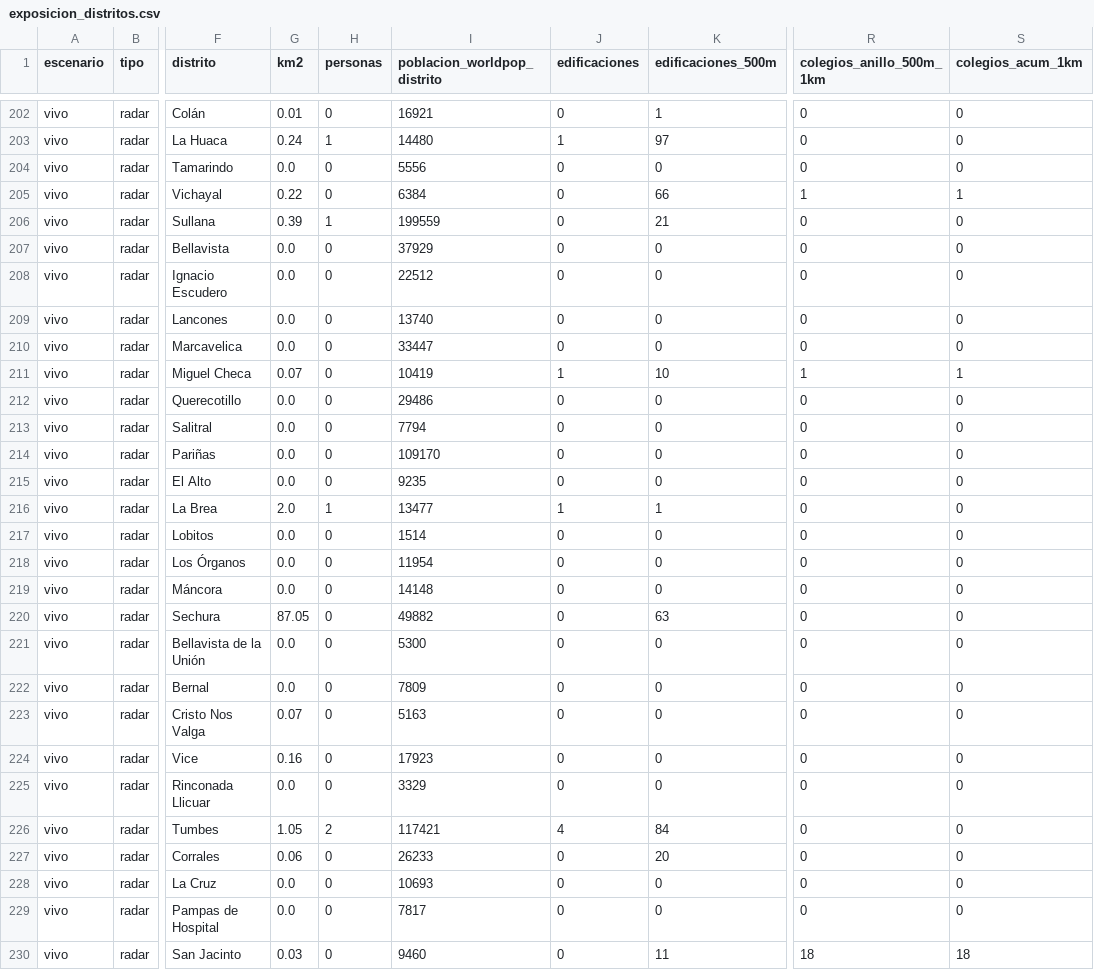
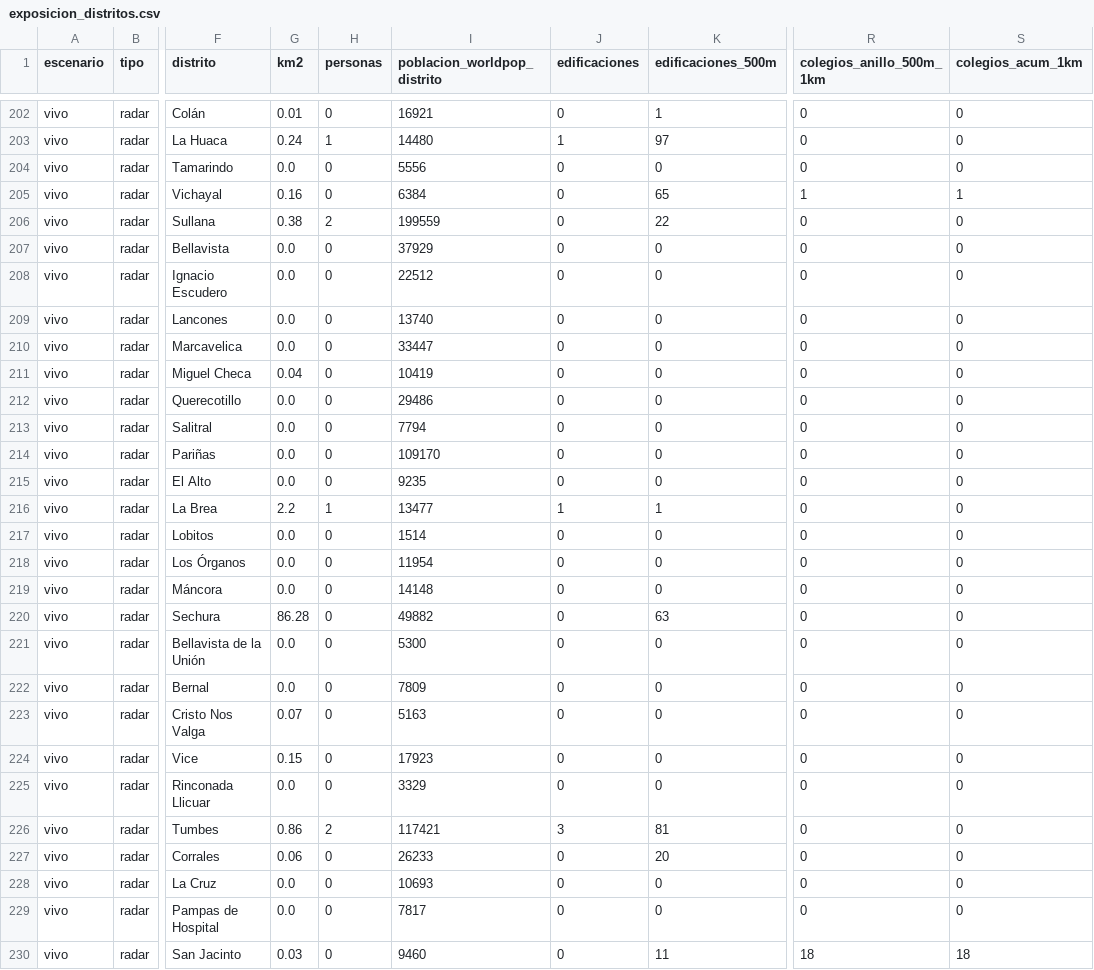
Before and after one commit to MarciaShapiama/iapn-inei, a CSV file: dashboard/data/descargas/exposicion_distritos.csv, drawn as a sheet; only a part is shown, gaps mark what is left out; the diff covers the shown part only; the diff names each change by its address in the sheet, - before the commit and + after, or states it on an @@ line.

```diff
--- a/dashboard/data/descargas/exposicion_distritos.csv
+++ b/dashboard/data/descargas/exposicion_distritos.csv
-G205 (km2): 0.22
+G205 (km2): 0.16
-K205 (edificaciones_500m): 66
+K205 (edificaciones_500m): 65
-G206 (km2): 0.39
+G206 (km2): 0.38
-H206 (personas): 1
+H206 (personas): 2
-K206 (edificaciones_500m): 21
+K206 (edificaciones_500m): 22
-G211 (km2): 0.07
+G211 (km2): 0.04
-J211 (edificaciones): 1
+J211 (edificaciones): 0
-K211 (edificaciones_500m): 10
+K211 (edificaciones_500m): 0
-R211 (colegios_anillo_500m_1km): 1
+R211 (colegios_anillo_500m_1km): 0
-S211 (colegios_acum_1km): 1
+S211 (colegios_acum_1km): 0
-G216 (km2): 2.0
+G216 (km2): 2.2
-G220 (km2): 87.05
+G220 (km2): 86.28
-G224 (km2): 0.16
+G224 (km2): 0.15
-G226 (km2): 1.05
+G226 (km2): 0.86
-J226 (edificaciones): 4
+J226 (edificaciones): 3
-K226 (edificaciones_500m): 84
+K226 (edificaciones_500m): 81
```
Also changed, not shown: 13 edited cells elsewhere in this file, data/versiones/manifiesto.csv, 10 other files.
